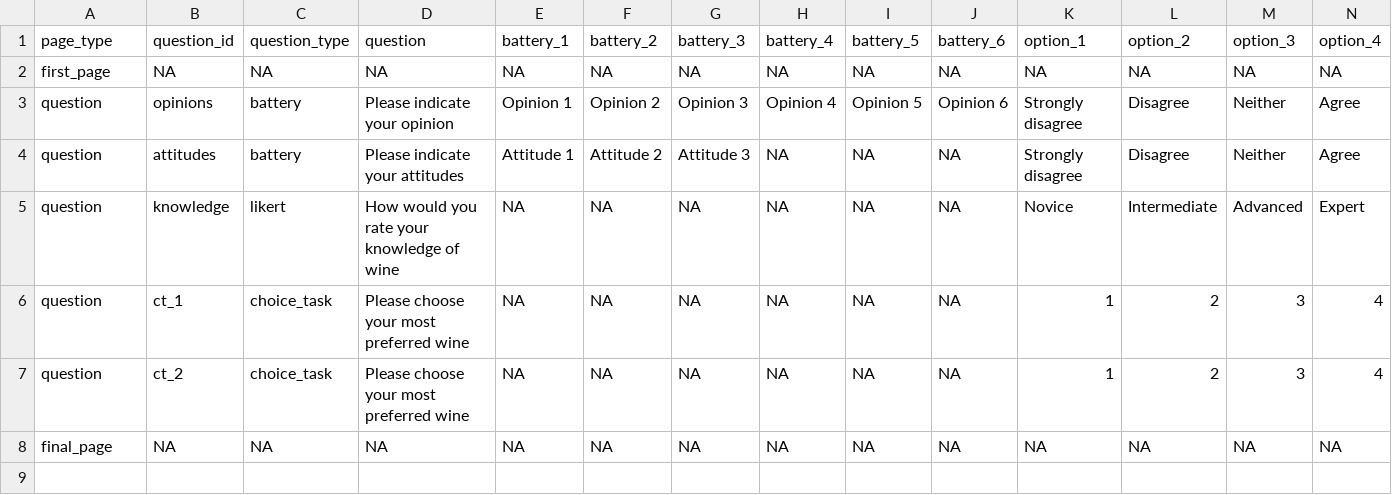
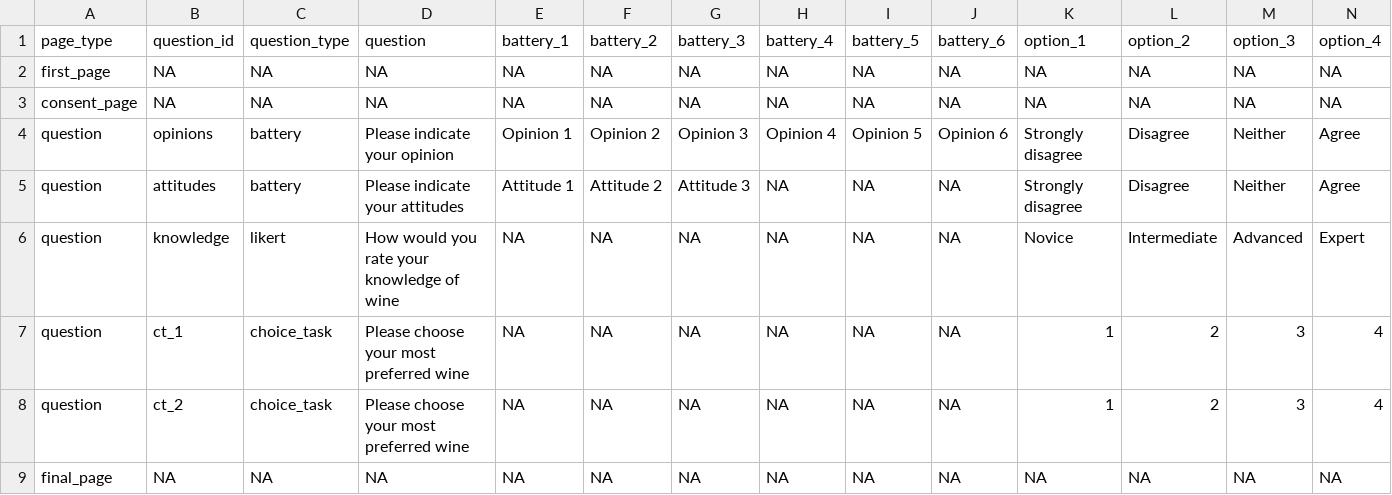
Before and after one commit to edsandorf/inspire-project-survey, a CSV file: csv/outline.csv, drawn as a sheet; only a part is shown; rows hold the shown columns only; the diff names each change by its address in the sheet, - before the commit and + after, or states it on an @@ line.

Commit message:
Added consent page to the survey

```diff
--- a/csv/outline.csv
+++ b/csv/outline.csv
+row 3: consent_page | NA | NA | NA | NA | NA | NA | NA | NA | NA | NA | NA | NA | NA
```
Also changed, not shown: 2 other files.
